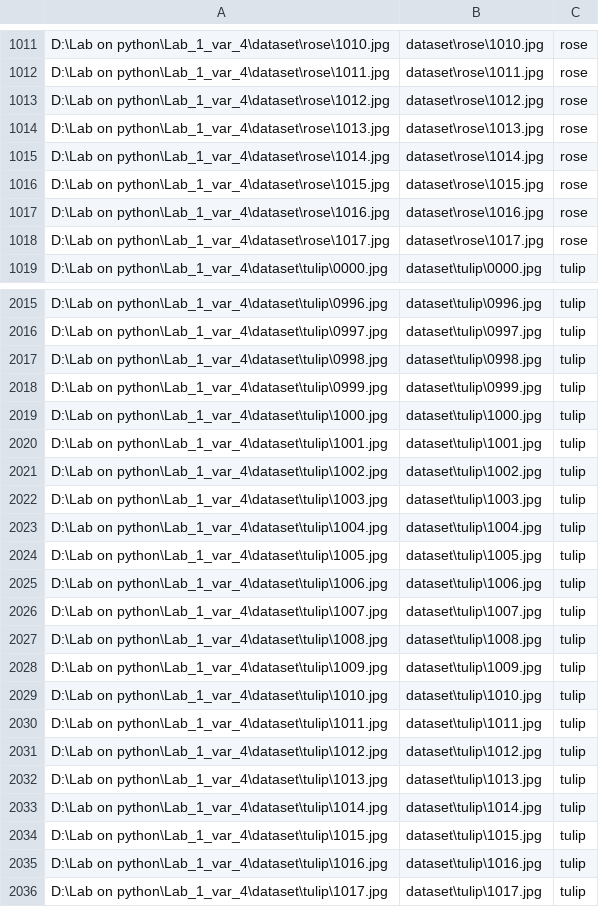
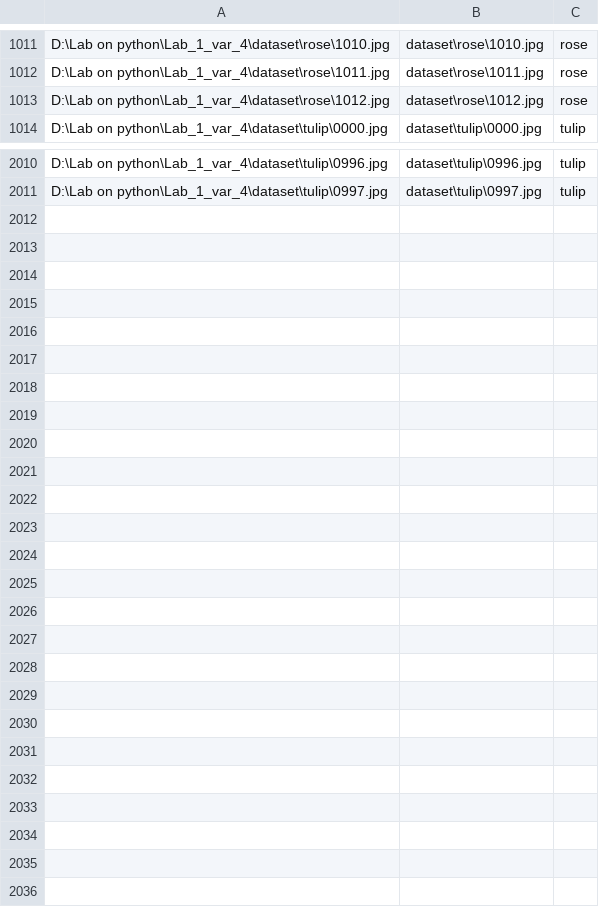
Before and after one commit to itsecd/python, a CSV file: Lab2/csv_files/datasets.csv, drawn as a sheet; only a part is shown, gaps mark what is left out.

Commit message:
all my flowers=rose((

```diff
--- a/Lab2/csv_files/datasets.csv
+++ b/Lab2/csv_files/datasets.csv
@@ -1013,7 +1013,2 @@ D:\Lab on python\Lab_1_var_4\dataset\rose\1011.jpg,dataset\rose\1011.jpg,rose
 D:\Lab on python\Lab_1_var_4\dataset\rose\1012.jpg,dataset\rose\1012.jpg,rose
-D:\Lab on python\Lab_1_var_4\dataset\rose\1013.jpg,dataset\rose\1013.jpg,rose
-D:\Lab on python\Lab_1_var_4\dataset\rose\1014.jpg,dataset\rose\1014.jpg,rose
-D:\Lab on python\Lab_1_var_4\dataset\rose\1015.jpg,dataset\rose\1015.jpg,rose
-D:\Lab on python\Lab_1_var_4\dataset\rose\1016.jpg,dataset\rose\1016.jpg,rose
-D:\Lab on python\Lab_1_var_4\dataset\rose\1017.jpg,dataset\rose\1017.jpg,rose
 D:\Lab on python\Lab_1_var_4\dataset\tulip\0000.jpg,dataset\tulip\0000.jpg,tulip
@@ -2016,21 +2011 @@ D:\Lab on python\Lab_1_var_4\dataset\tulip\0996.jpg,dataset\tulip\0996.jpg,tulip
 D:\Lab on python\Lab_1_var_4\dataset\tulip\0997.jpg,dataset\tulip\0997.jpg,tulip
-D:\Lab on python\Lab_1_var_4\dataset\tulip\0998.jpg,dataset\tulip\0998.jpg,tulip
-D:\Lab on python\Lab_1_var_4\dataset\tulip\0999.jpg,dataset\tulip\0999.jpg,tulip
-D:\Lab on python\Lab_1_var_4\dataset\tulip\1000.jpg,dataset\tulip\1000.jpg,tulip
-D:\Lab on python\Lab_1_var_4\dataset\tulip\1001.jpg,dataset\tulip\1001.jpg,tulip
-D:\Lab on python\Lab_1_var_4\dataset\tulip\1002.jpg,dataset\tulip\1002.jpg,tulip
-D:\Lab on python\Lab_1_var_4\dataset\tulip\1003.jpg,dataset\tulip\1003.jpg,tulip
-D:\Lab on python\Lab_1_var_4\dataset\tulip\1004.jpg,dataset\tulip\1004.jpg,tulip
-D:\Lab on python\Lab_1_var_4\dataset\tulip\1005.jpg,dataset\tulip\1005.jpg,tulip
-D:\Lab on python\Lab_1_var_4\dataset\tulip\1006.jpg,dataset\tulip\1006.jpg,tulip
-D:\Lab on python\Lab_1_var_4\dataset\tulip\1007.jpg,dataset\tulip\1007.jpg,tulip
-D:\Lab on python\Lab_1_var_4\dataset\tulip\1008.jpg,dataset\tulip\1008.jpg,tulip
-D:\Lab on python\Lab_1_var_4\dataset\tulip\1009.jpg,dataset\tulip\1009.jpg,tulip
-D:\Lab on python\Lab_1_var_4\dataset\tulip\1010.jpg,dataset\tulip\1010.jpg,tulip
-D:\Lab on python\Lab_1_var_4\dataset\tulip\1011.jpg,dataset\tulip\1011.jpg,tulip
-D:\Lab on python\Lab_1_var_4\dataset\tulip\1012.jpg,dataset\tulip\1012.jpg,tulip
-D:\Lab on python\Lab_1_var_4\dataset\tulip\1013.jpg,dataset\tulip\1013.jpg,tulip
-D:\Lab on python\Lab_1_var_4\dataset\tulip\1014.jpg,dataset\tulip\1014.jpg,tulip
-D:\Lab on python\Lab_1_var_4\dataset\tulip\1015.jpg,dataset\tulip\1015.jpg,tulip
-D:\Lab on python\Lab_1_var_4\dataset\tulip\1016.jpg,dataset\tulip\1016.jpg,tulip
-D:\Lab on python\Lab_1_var_4\dataset\tulip\1017.jpg,dataset\tulip\1017.jpg,tulip
```
Also changed, not shown: 4 other files.
